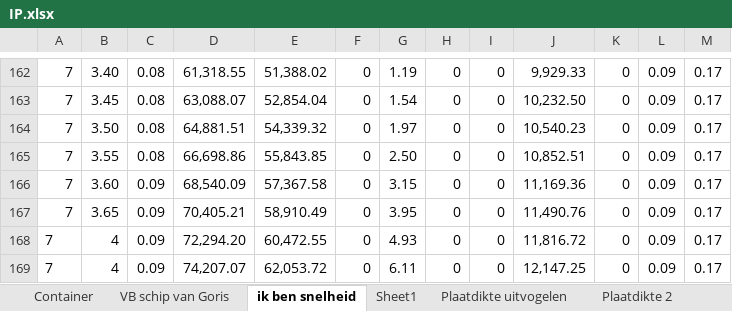
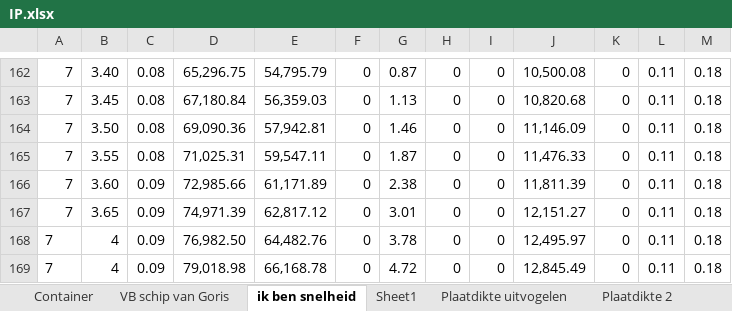
Before and after one commit to tomoldenbeuving/IP-26, an Excel workbook: IP.xlsx, sheet ik ben snelheid, drawn as a sheet; only a part is shown, gaps mark what is left out; values as stored, in another font and other column widths than the file's, no borders; the diff covers the shown part only; the diff names each change by its address in the sheet, - before the commit and + after, or states it on an @@ line.

```diff
--- a/IP.xlsx (sheet ik ben snelheid)
+++ b/IP.xlsx (sheet ik ben snelheid)
-D162: 61,318.55
+D162: 65,296.75
-E162: 51,388.02
+E162: 54,795.79
-G162: 1.19
+G162: 0.87
-J162: 9,929.33
+J162: 10,500.08
-L162:L169: 0.09
+L162:L169: 0.11
-M162:M169: 0.17
+M162:M169: 0.18
-D163: 63,088.07
+D163: 67,180.84
-E163: 52,854.04
+E163: 56,359.03
-G163: 1.54
+G163: 1.13
-J163: 10,232.50
+J163: 10,820.68
-D164: 64,881.51
+D164: 69,090.36
-E164: 54,339.32
+E164: 57,942.81
-G164: 1.97
+G164: 1.46
-J164: 10,540.23
+J164: 11,146.09
-D165: 66,698.86
+D165: 71,025.31
-E165: 55,843.85
+E165: 59,547.11
-G165: 2.50
+G165: 1.87
-J165: 10,852.51
+J165: 11,476.33
-D166: 68,540.09
+D166: 72,985.66
-E166: 57,367.58
+E166: 61,171.89
-G166: 3.15
+G166: 2.38
-J166: 11,169.36
+J166: 11,811.39
-D167: 70,405.21
+D167: 74,971.39
-E167: 58,910.49
+E167: 62,817.12
-G167: 3.95
+G167: 3.01
-J167: 11,490.76
+J167: 12,151.27
-D168: 72,294.20
+D168: 76,982.50
-E168: 60,472.55
+E168: 64,482.76
-G168: 4.93
+G168: 3.78
-J168: 11,816.72
+J168: 12,495.97
-D169: 74,207.07
+D169: 79,018.98
-E169: 62,053.72
+E169: 66,168.78
-G169: 6.11
+G169: 4.72
-J169: 12,147.25
+J169: 12,845.49
```
Also changed, not shown: 15 added rows, 15 removed rows and 1242 edited cells elsewhere in this sheet, 3 other files.
